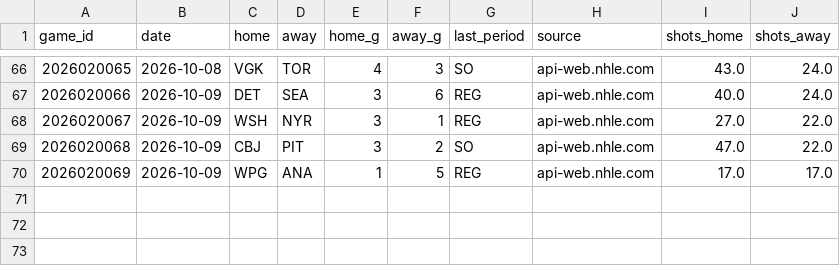
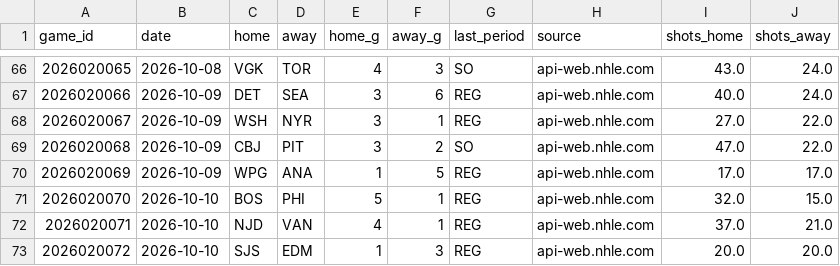
Before and after one commit to ph05/neurhl, a CSV file: orr/output/live/results_2027.csv, drawn as a sheet; only a part is shown, gaps mark what is left out.

Commit message:
ORR live: results and daily forecast 2026-10-11 (00:18Z)

```diff
--- a/orr/output/live/results_2027.csv
+++ b/orr/output/live/results_2027.csv
@@ -70 +70,4 @@ game_id,date,home,away,home_g,away_g,last_period,source,shots_home,shots_away
 2026020069,2026-10-09,WPG,ANA,1,5,REG,api-web.nhle.com,17.0,17.0
+2026020070,2026-10-10,BOS,PHI,5,1,REG,api-web.nhle.com,32.0,15.0
+2026020071,2026-10-10,NJD,VAN,4,1,REG,api-web.nhle.com,37.0,21.0
+2026020072,2026-10-10,SJS,EDM,1,3,REG,api-web.nhle.com,20.0,20.0
```
Also changed, not shown: 14 other files.
